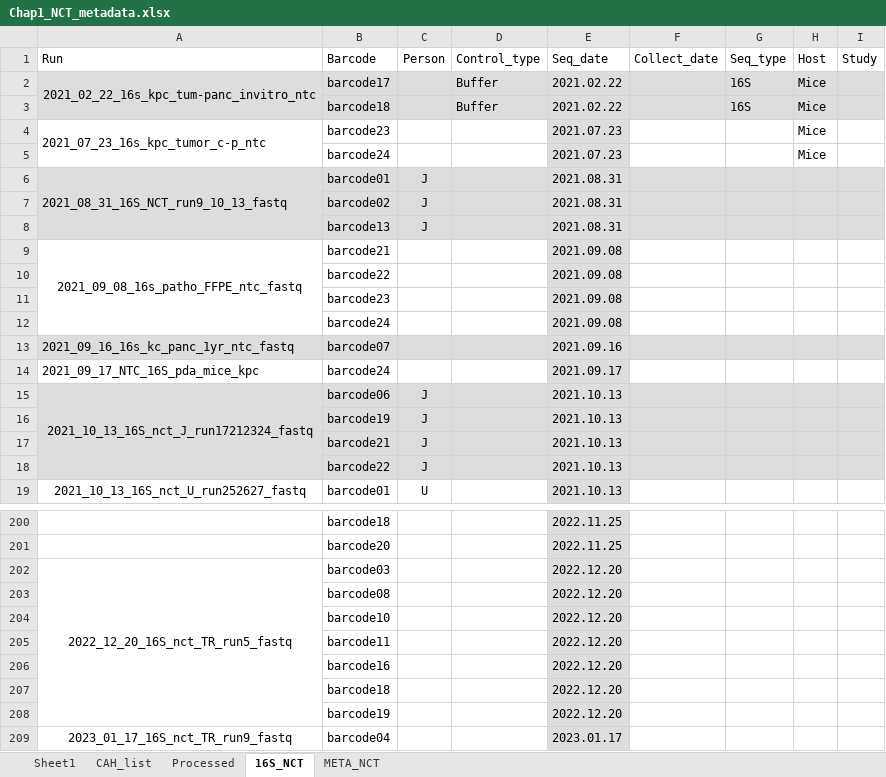
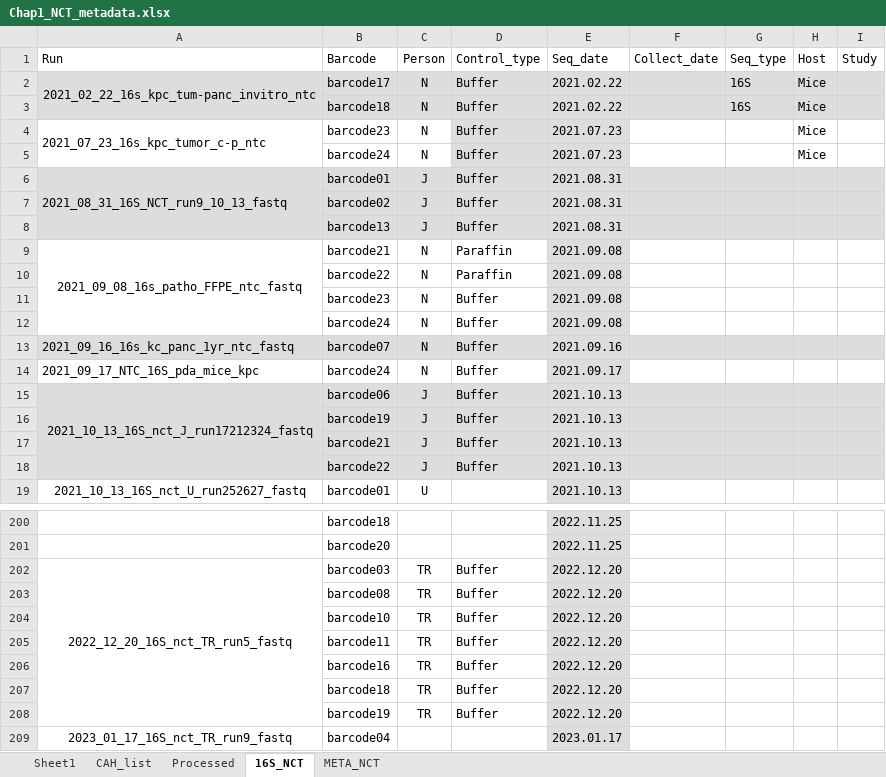
Before and after one commit to dtklinh/Comprehensive_microbiome_PDAC_survey, an Excel workbook: meta/Chap1_NCT_metadata.xlsx, sheet 16S_NCT, drawn as a sheet; only a part is shown, gaps mark what is left out; values as stored, in another font and other column widths than the file's, no borders; the diff covers the shown part only; the diff names each change by its address in the sheet, - before the commit and + after, or states it on an @@ line.

Commit message:
add to meta

```diff
--- a/meta/Chap1_NCT_metadata.xlsx (sheet 16S_NCT)
+++ b/meta/Chap1_NCT_metadata.xlsx (sheet 16S_NCT)
-C2:C5 (Person): (empty)
+C2:C5 (Person): N
-D4:D8 (Control_type): (empty)
+D4:D8 (Control_type): Buffer
-D4:D5 fill: none
+D4:D5 fill: #DDDDDD
-C9:C14 (Person): (empty)
+C9:C14 (Person): N
-D9:D10 (Control_type): (empty)
+D9:D10 (Control_type): Paraffin
-D11:D18 (Control_type): (empty)
+D11:D18 (Control_type): Buffer
-C202:C208 (Person): (empty)
+C202:C208 (Person): TR
-D202:D208 (Control_type): (empty)
+D202:D208 (Control_type): Buffer
```
Also changed, not shown: 14 edited cells and cell formats elsewhere in this sheet.
